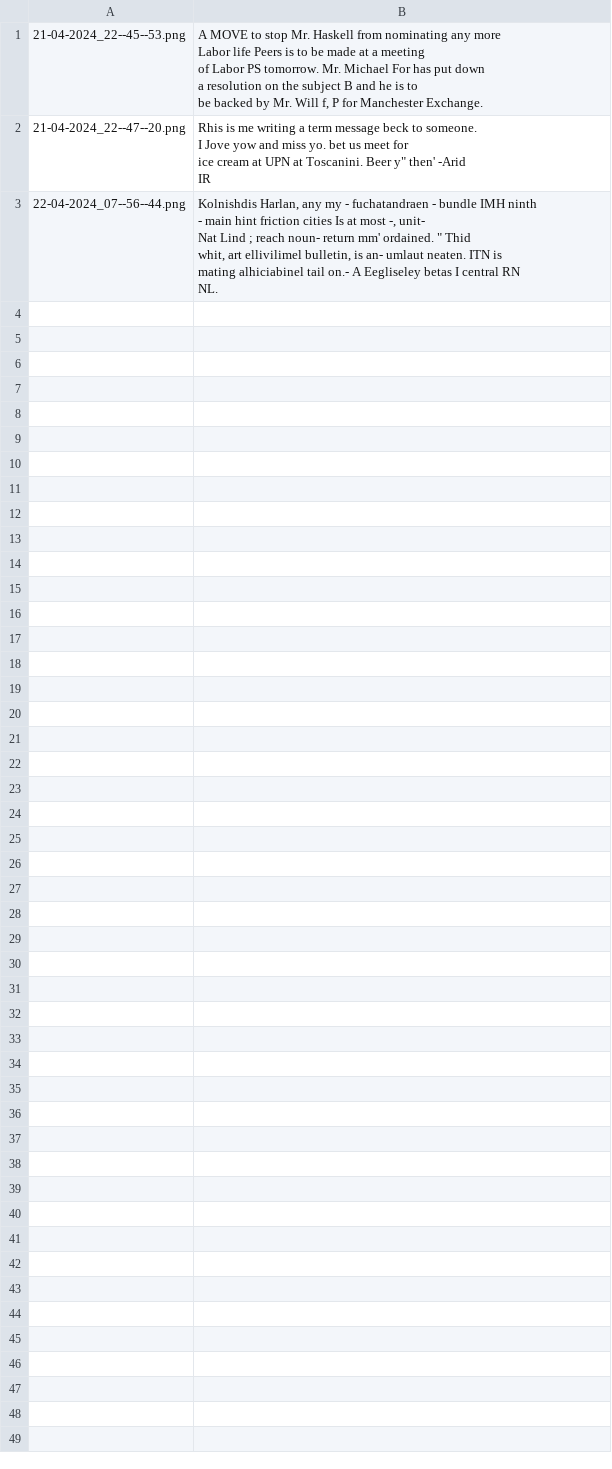
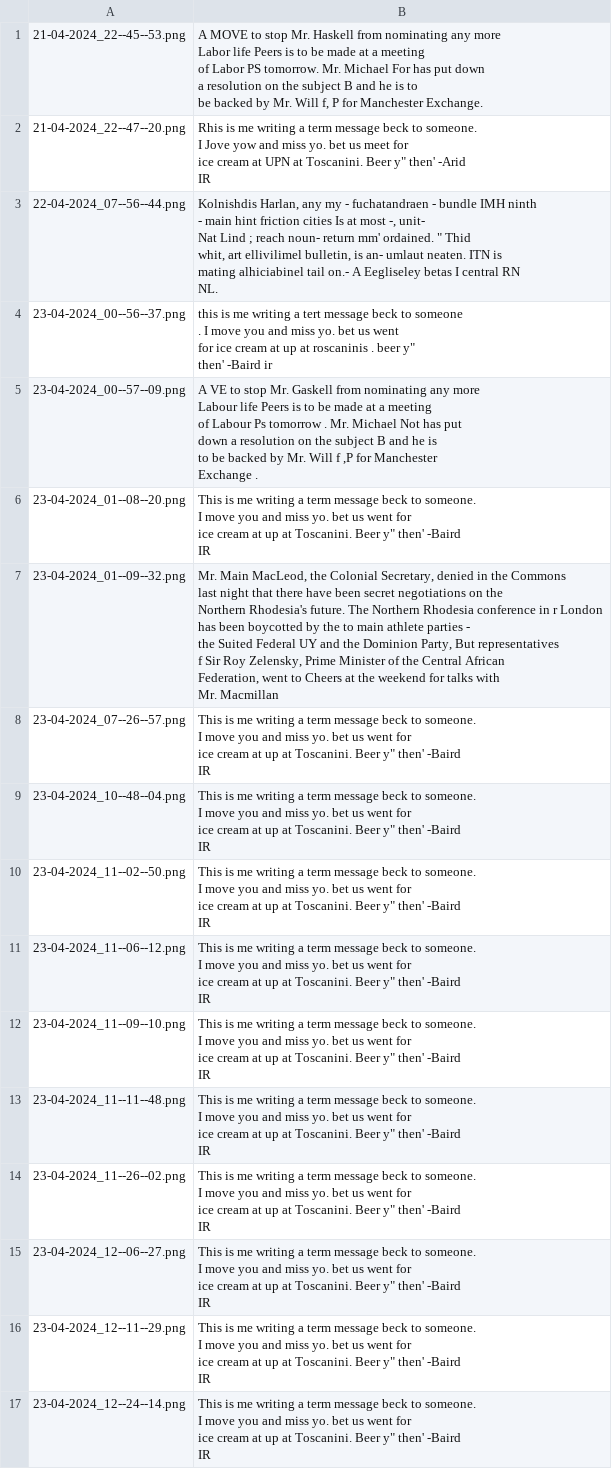
Before and after one commit to Quangdung090/Python, a CSV file: history/history.csv, drawn as a sheet; ↵ is a line break in a cell; the diff names each change by its address in the sheet, - before the commit and + after, or states it on an @@ line.

```diff
--- a/history/history.csv
+++ b/history/history.csv
+row 4: 23-04-2024_00--56--37.png | this is me writing a tert message beck to someone ↵ . I move you and miss yo. bet us went ↵ for ice cream at up at roscaninis . beer y" ↵ then' -Baird ir
+row 5: 23-04-2024_00--57--09.png | A VE to stop Mr. Gaskell from nominating any more ↵ Labour life Peers is to be made at a meeting ↵ of Labour Ps tomorrow . Mr. Michael Not has put ↵ down a resolution on the subject B and he is ↵ to be backed by Mr. Will f ,P for Manchester ↵ Exchange .
+row 6: 23-04-2024_01--08--20.png | This is me writing a term message beck to someone. ↵ I move you and miss yo. bet us went for ↵ ice cream at up at Toscanini. Beer y" then' -Baird ↵ IR
+row 7: 23-04-2024_01--09--32.png | Mr. Main MacLeod, the Colonial Secretary, denied in the Commons ↵ last night that there have been secret negotiations on the ↵ Northern Rhodesia's future. The Northern Rhodesia conference in r London ↵ has been boycotted by the to main athlete parties - ↵ the Suited Federal UY and the Dominion Party, But representatives ↵ f Sir Roy Zelensky, Prime Minister of the Central African ↵ Federation, went to Cheers at the weekend for talks with ↵ Mr. Macmillan
+row 8: 23-04-2024_07--26--57.png | This is me writing a term message beck to someone. ↵ I move you and miss yo. bet us went for ↵ ice cream at up at Toscanini. Beer y" then' -Baird ↵ IR
+row 9: 23-04-2024_10--48--04.png | This is me writing a term message beck to someone. ↵ I move you and miss yo. bet us went for ↵ ice cream at up at Toscanini. Beer y" then' -Baird ↵ IR
+row 10: 23-04-2024_11--02--50.png | This is me writing a term message beck to someone. ↵ I move you and miss yo. bet us went for ↵ ice cream at up at Toscanini. Beer y" then' -Baird ↵ IR
+row 11: 23-04-2024_11--06--12.png | This is me writing a term message beck to someone. ↵ I move you and miss yo. bet us went for ↵ ice cream at up at Toscanini. Beer y" then' -Baird ↵ IR
+row 12: 23-04-2024_11--09--10.png | This is me writing a term message beck to someone. ↵ I move you and miss yo. bet us went for ↵ ice cream at up at Toscanini. Beer y" then' -Baird ↵ IR
+row 13: 23-04-2024_11--11--48.png | This is me writing a term message beck to someone. ↵ I move you and miss yo. bet us went for ↵ ice cream at up at Toscanini. Beer y" then' -Baird ↵ IR
+row 14: 23-04-2024_11--26--02.png | This is me writing a term message beck to someone. ↵ I move you and miss yo. bet us went for ↵ ice cream at up at Toscanini. Beer y" then' -Baird ↵ IR
+row 15: 23-04-2024_12--06--27.png | This is me writing a term message beck to someone. ↵ I move you and miss yo. bet us went for ↵ ice cream at up at Toscanini. Beer y" then' -Baird ↵ IR
+row 16: 23-04-2024_12--11--29.png | This is me writing a term message beck to someone. ↵ I move you and miss yo. bet us went for ↵ ice cream at up at Toscanini. Beer y" then' -Baird ↵ IR
+row 17: 23-04-2024_12--24--14.png | This is me writing a term message beck to someone. ↵ I move you and miss yo. bet us went for ↵ ice cream at up at Toscanini. Beer y" then' -Baird ↵ IR
```
Also changed, not shown: 20 other files.
